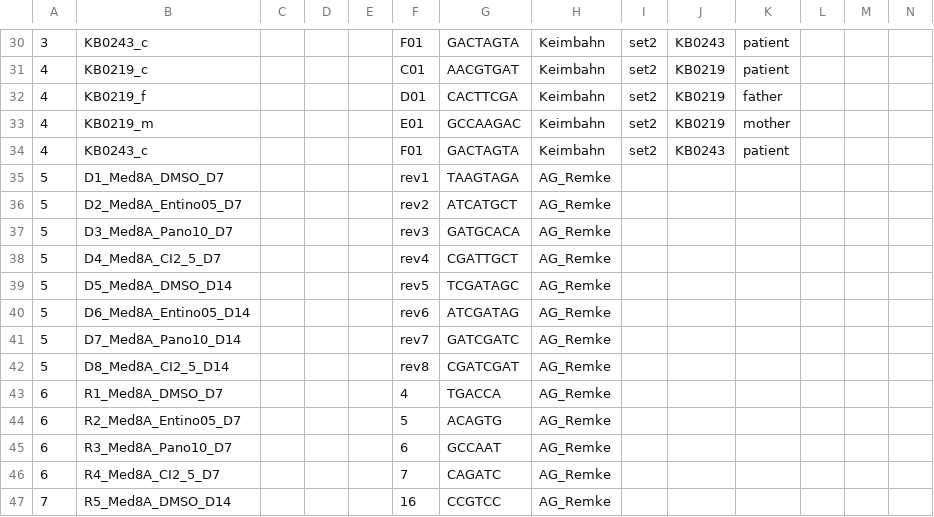
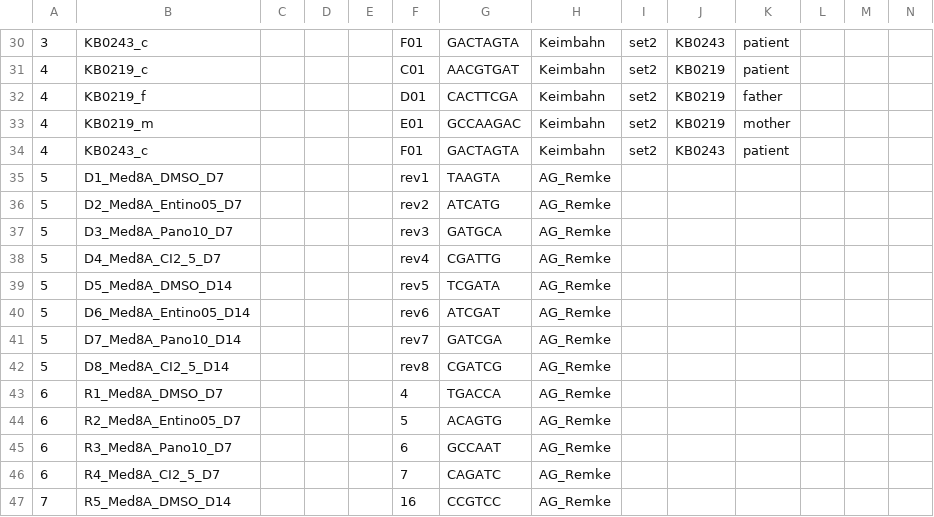
Before and after one commit to sjanssen2/spike, a CSV file: data/samplesheets/190605_SN737_0466_ACDP87ACXX_spike.csv, drawn as a sheet; only a part is shown, gaps mark what is left out; the diff names each change by its address in the sheet, - before the commit and + after, or states it on an @@ line.

Commit message:
length of bar code 6

```diff
--- a/data/samplesheets/190605_SN737_0466_ACDP87ACXX_spike.csv
+++ b/data/samplesheets/190605_SN737_0466_ACDP87ACXX_spike.csv
-G35: TAAGTAGA
+G35: TAAGTA
-G36: ATCATGCT
+G36: ATCATG
-G37: GATGCACA
+G37: GATGCA
-G38: CGATTGCT
+G38: CGATTG
-G39: TCGATAGC
+G39: TCGATA
-G40: ATCGATAG
+G40: ATCGAT
-G41: GATCGATC
+G41: GATCGA
-G42: CGATCGAT
+G42: CGATCG
```
